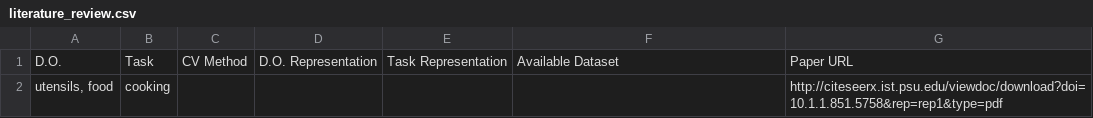
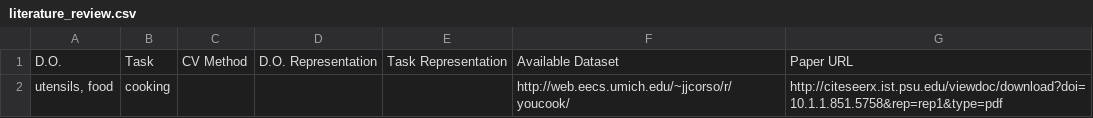
Before and after one commit to jayz0123/video-analysis-of-human-manipulation-of-deformable-objects, a CSV file: docs/literature_review.csv, drawn as a sheet.

Commit message:
Update literature_review.csv

```diff
--- a/docs/literature_review.csv
+++ b/docs/literature_review.csv
@@ -1,2 +1,2 @@
 D.O., Task, CV Method, D.O. Representation, Task Representation, Available Dataset, Paper URL
-"utensils, food", cooking, , , , ,http://citeseerx.ist.psu.edu/viewdoc/download?doi=10.1.1.851.5758&rep=rep1&type=pdf
+"utensils, food", cooking, , , ,http://web.eecs.umich.edu/~jjcorso/r/youcook/ ,http://citeseerx.ist.psu.edu/viewdoc/download?doi=10.1.1.851.5758&rep=rep1&type=pdf
```
